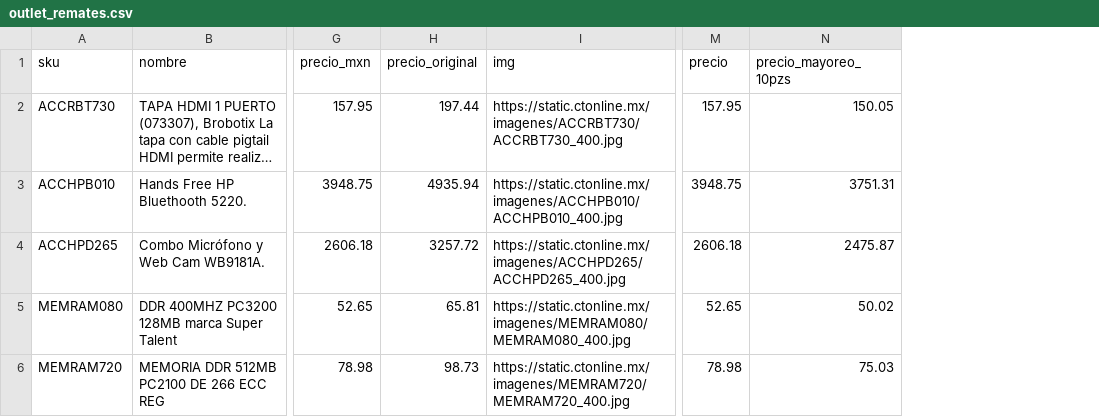
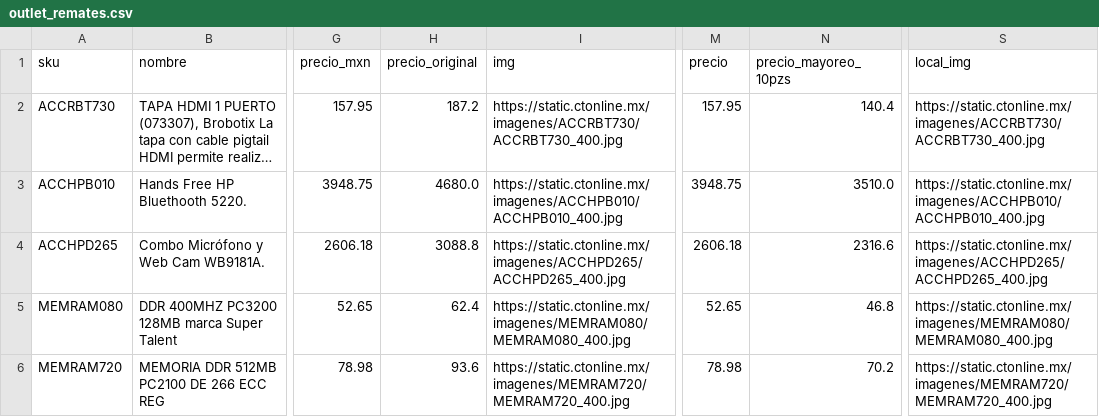
Before and after one commit to iaworldcenter-creator/pc-custom-lab, a CSV file: data/categorias/outlet_remates.csv, drawn as a sheet; only a part is shown, gaps mark what is left out; long unchanged cells end in …; the diff names each change by its address in the sheet, - before the commit and + after, or states it on an @@ line.

```diff
--- a/data/categorias/outlet_remates.csv
+++ b/data/categorias/outlet_remates.csv
+column S (local_img), rows 2-6: https://static.ctonline.mx/imagenes/ACCRBT730/ACCRBT730_400.jpg | https://static.ctonline.mx/imagenes/ACCHPB010/ACCHPB010_400.jpg | https://static.ctonline.mx/imagenes/ACCHPD265/ACCHPD265_400.jpg | https://static.ctonline.mx/imagenes/MEMRAM080/MEMRAM080_400.jpg | https://static.ctonline.mx/imagenes/MEMRAM720/MEMRAM720_400.jpg
-H2 (precio_original): 197.44
+H2 (precio_original): 187.2
-N2 (precio_mayoreo_10pzs): 150.05
+N2 (precio_mayoreo_10pzs): 140.4
-H3 (precio_original): 4935.94
+H3 (precio_original): 4680.0
-N3 (precio_mayoreo_10pzs): 3751.31
+N3 (precio_mayoreo_10pzs): 3510.0
-H4 (precio_original): 3257.72
+H4 (precio_original): 3088.8
-N4 (precio_mayoreo_10pzs): 2475.87
+N4 (precio_mayoreo_10pzs): 2316.6
-H5 (precio_original): 65.81
+H5 (precio_original): 62.4
-N5 (precio_mayoreo_10pzs): 50.02
+N5 (precio_mayoreo_10pzs): 46.8
-H6 (precio_original): 98.73
+H6 (precio_original): 93.6
-N6 (precio_mayoreo_10pzs): 75.03
+N6 (precio_mayoreo_10pzs): 70.2
```
Also changed, not shown: data/categorias/linea_blanca.csv, 40 other files.
